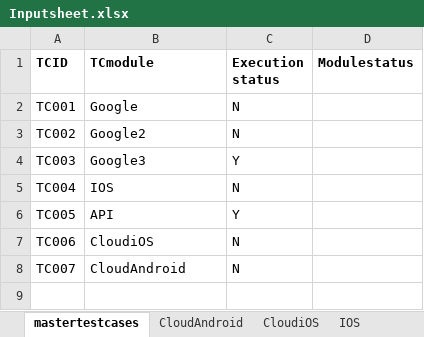
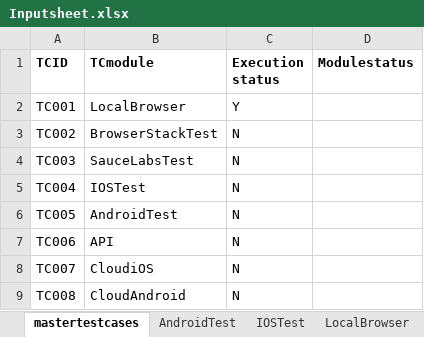
Before and after one commit to bsrikanth3656/FrameworkDesign, an Excel workbook: Testinput/Inputsheet.xlsx, sheet mastertestcases, drawn as a sheet; values as stored, in another font and other column widths than the file's, no borders; the diff names each change by its address in the sheet, - before the commit and + after, or states it on an @@ line.

```diff
--- a/Testinput/Inputsheet.xlsx (sheet mastertestcases)
+++ b/Testinput/Inputsheet.xlsx (sheet mastertestcases)
-sheet tab: IOS
+sheet tab: IOSTest
+sheet tab: AndroidTest
-B2 (TCmodule): Google
+B2 (TCmodule): LocalBrowser
-C2 (Execution status): N
+C2 (Execution status): Y
-B3 (TCmodule): Google2
+B3 (TCmodule): BrowserStackTest
-B4 (TCmodule): Google3
+B4 (TCmodule): SauceLabsTest
-C4 (Execution status): Y
+C4 (Execution status): N
-B5 (TCmodule): IOS
+B5 (TCmodule): IOSTest
-B6 (TCmodule): API
+B6 (TCmodule): AndroidTest
-C6 (Execution status): Y
+C6 (Execution status): N
-B7 (TCmodule): CloudiOS
+B7 (TCmodule): API
-B8 (TCmodule): CloudAndroid
+B8 (TCmodule): CloudiOS
+row 9: TC008 | CloudAndroid | N
```
Also changed, not shown: sheet SauceLabsTest, sheet CloudAndroid, sheet IOSTest, other sheet tabs, 7 other files.
